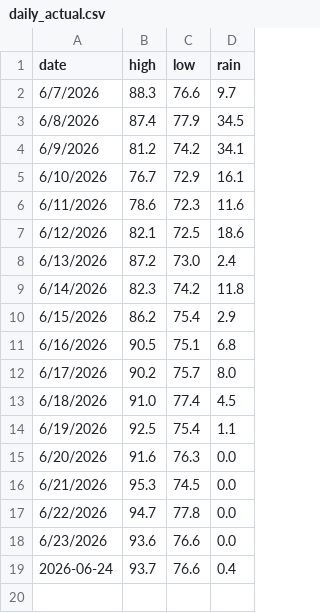
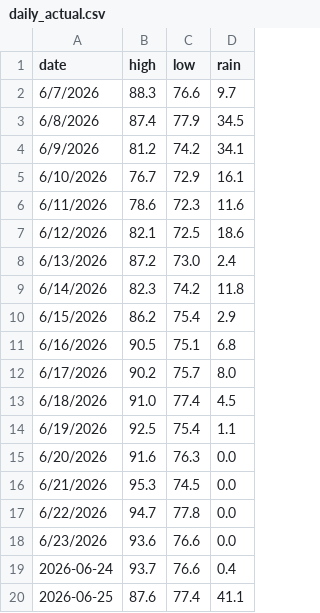
Before and after one commit to alexanderjefferson/taiwan-weather-tracker, a CSV file: data/observations/daily_actual.csv, drawn as a sheet.

```diff
--- a/data/observations/daily_actual.csv
+++ b/data/observations/daily_actual.csv
@@ -19 +19,2 @@ date,high,low,rain
 2026-06-24,93.7,76.6,0.4
+2026-06-25,87.6,77.4,41.1
```
Also changed, not shown: data/forecasts/forecasts_master.csv.
